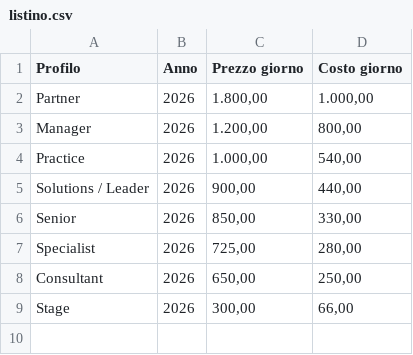
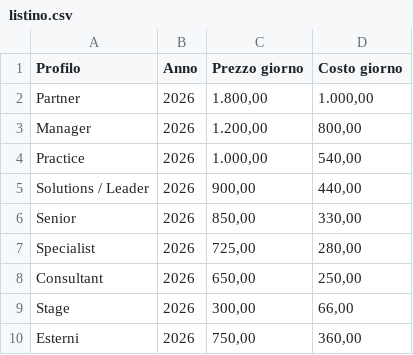
Before and after one commit to fabrizio-huware/ce-portal, a CSV file: docs/esempi/listino.csv, drawn as a sheet.

```diff
--- a/docs/esempi/listino.csv
+++ b/docs/esempi/listino.csv
@@ -9 +9,2 @@ Consultant;2026;650,00;250,00
 Stage;2026;300,00;66,00
+Esterni;2026;750,00;360,00
```
Also changed, not shown: 35 other files.
